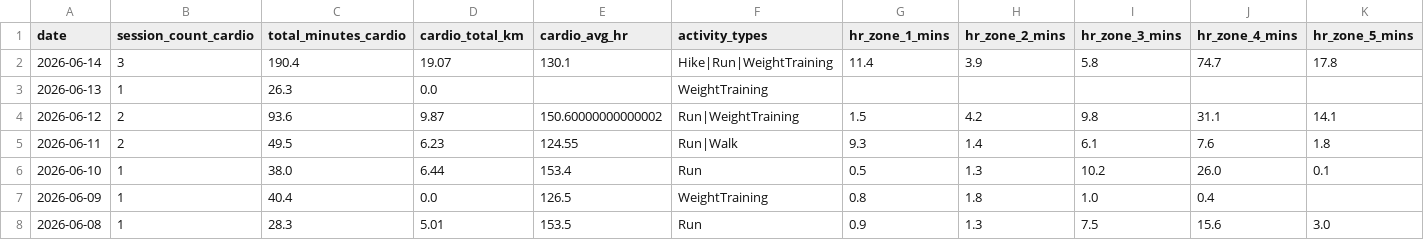
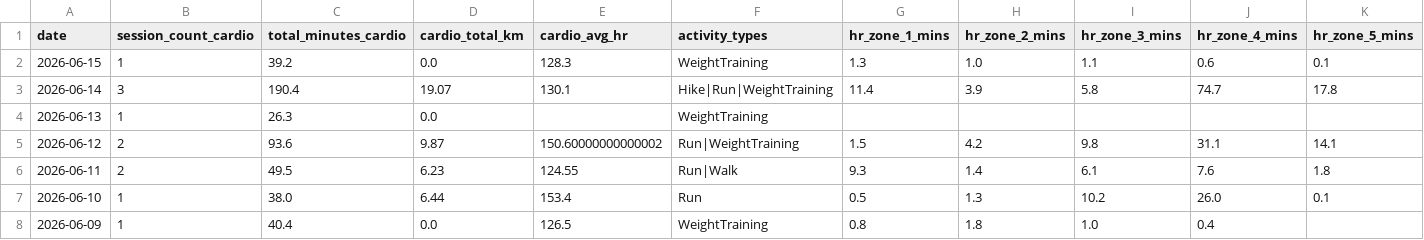
Before and after one commit to mandrew723/training-data, a CSV file: summary.csv, drawn as a sheet; only a part is shown; the shorter side is filled out with more unchanged rows; the diff names each change by its address in the sheet, - before the commit and + after, or states it on an @@ line.

```diff
--- a/summary.csv
+++ b/summary.csv
+row 2: 2026-06-15 | 1 | 39.2 | 0.0 | 128.3 | WeightTraining | 1.3 | 1.0 | 1.1 | 0.6 | 0.1
```
Also changed, not shown: lifts.csv.
